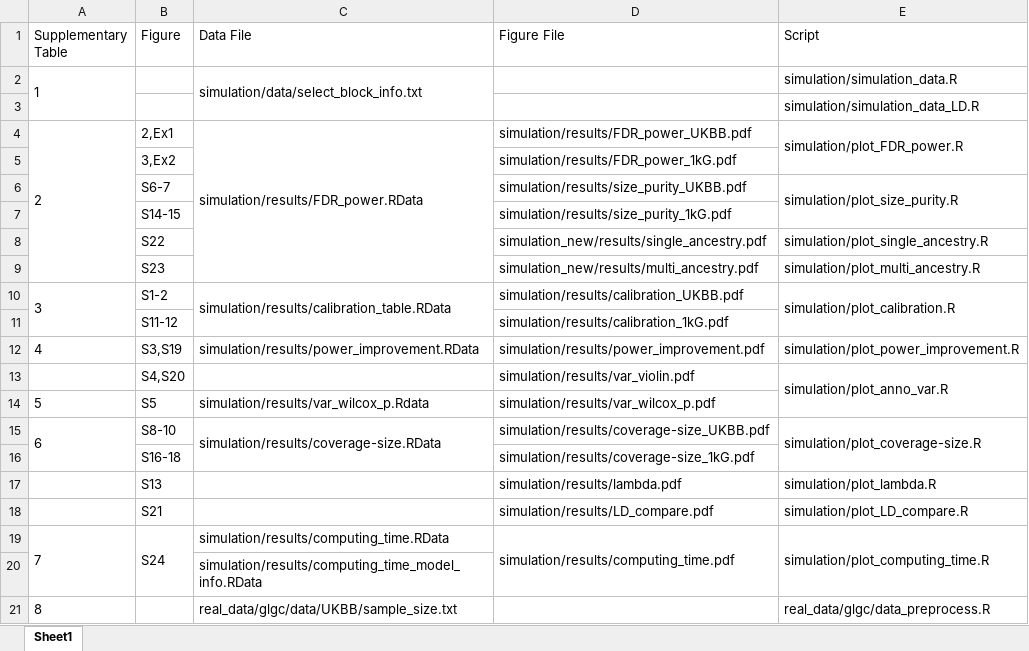
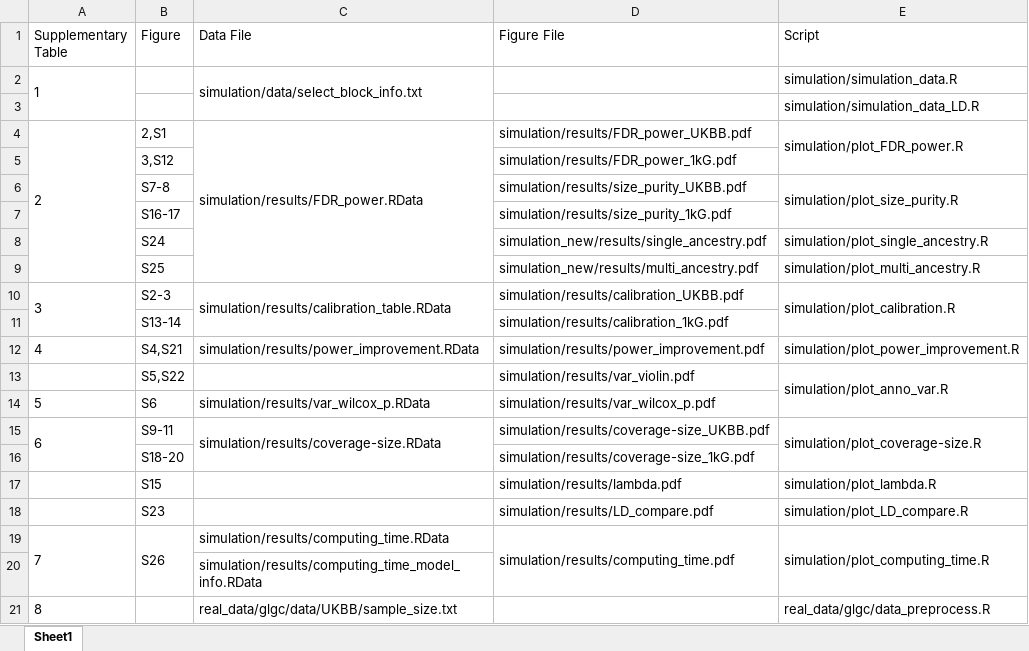
Before and after one commit to xiangli428/MACHINE-paper, an Excel workbook: data_info.xlsx, sheet Sheet1, drawn as a sheet; only a part is shown; values as stored, in another font and other column widths than the file's, no borders; charts and pictures not drawn; the diff covers the shown part only; the diff names each change by its address in the sheet, - before the commit and + after, or states it on an @@ line.

```diff
--- a/data_info.xlsx (sheet Sheet1)
+++ b/data_info.xlsx (sheet Sheet1)
-B4 (Figure): 2,Ex1
+B4 (Figure): 2,S1
-B5 (Figure): 3,Ex2
+B5 (Figure): 3,S12
-B6 (Figure): S6-7
+B6 (Figure): S7-8
-B7 (Figure): S14-15
+B7 (Figure): S16-17
-B8 (Figure): S22
+B8 (Figure): S24
-B9 (Figure): S23
+B9 (Figure): S25
-B10 (Figure): S1-2
+B10 (Figure): S2-3
-B11 (Figure): S11-12
+B11 (Figure): S13-14
-B12 (Figure): S3,S19
+B12 (Figure): S4,S21
-B13 (Figure): S4,S20
+B13 (Figure): S5,S22
-B14 (Figure): S5
+B14 (Figure): S6
-C14 (Data File): simulation/results/var_wilcox_p.Rdata
+C14 (Data File): simulation/results/var_wilcox_p.RData
-B15 (Figure): S8-10
+B15 (Figure): S9-11
-B16 (Figure): S16-18
+B16 (Figure): S18-20
-B17 (Figure): S13
+B17 (Figure): S15
-B18 (Figure): S21
+B18 (Figure): S23
-B19 (Figure): S24
+B19 (Figure): S26
```
Also changed, not shown: 9 edited cells elsewhere in this sheet, charts or pictures, 29 other files.
